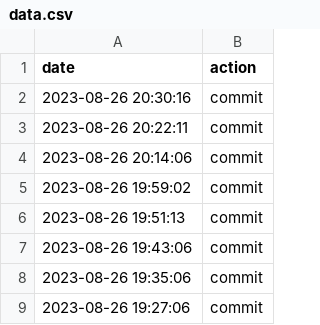
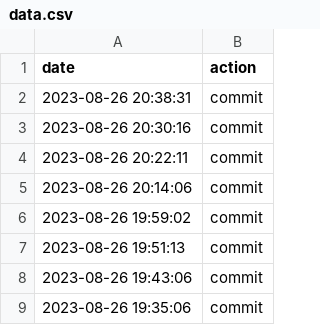
Before and after one commit to aikeji/autocommit, a CSV file: data.csv, drawn as a sheet; only a part is shown; the shorter side is filled out with more unchanged rows.

Commit message:
action:Sat Aug 26 20:38:31 UTC 2023

```diff
--- a/data.csv
+++ b/data.csv
@@ -1,2 +1,3 @@
 date,action
+2023-08-26 20:38:31,commit
 2023-08-26 20:30:16,commit
```
Also changed, not shown: 1 other file.
